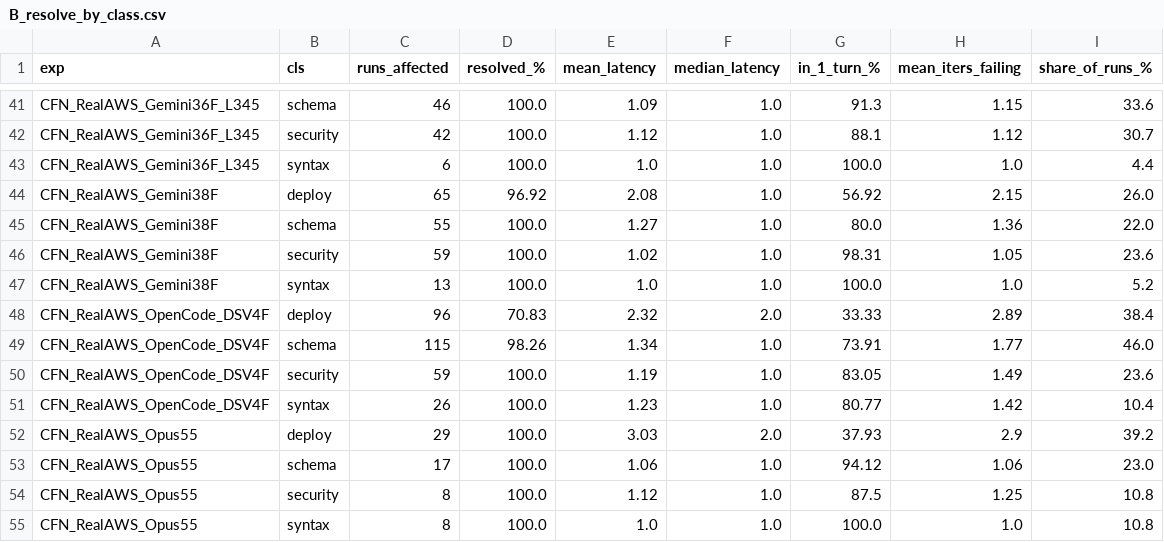
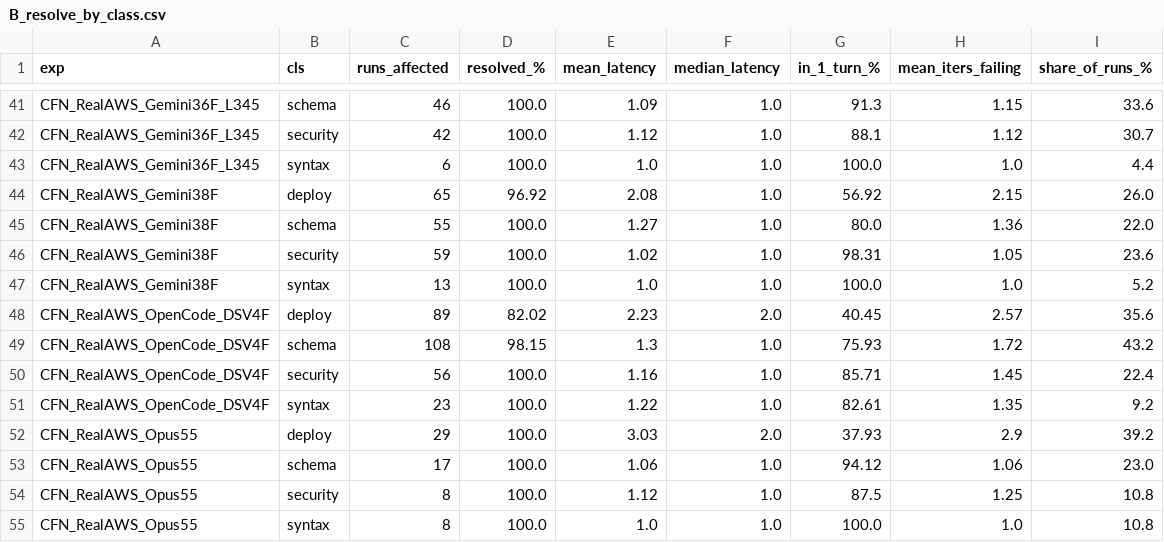
Before and after one commit to iksena/iac-god, a CSV file: final_results/repair_loop_tables/B_resolve_by_class.csv, drawn as a sheet; only a part is shown, gaps mark what is left out.

```diff
--- a/final_results/repair_loop_tables/B_resolve_by_class.csv
+++ b/final_results/repair_loop_tables/B_resolve_by_class.csv
@@ -47,6 +47,6 @@ CFN_RealAWS_Gemini38F,security,59,100.0,1.02,1.0,98.31,1.05,23.6
 CFN_RealAWS_Gemini38F,syntax,13,100.0,1.0,1.0,100.0,1.0,5.2
-CFN_RealAWS_OpenCode_DSV4F,deploy,96,70.83,2.32,2.0,33.33,2.89,38.4
-CFN_RealAWS_OpenCode_DSV4F,schema,115,98.26,1.34,1.0,73.91,1.77,46.0
-CFN_RealAWS_OpenCode_DSV4F,security,59,100.0,1.19,1.0,83.05,1.49,23.6
-CFN_RealAWS_OpenCode_DSV4F,syntax,26,100.0,1.23,1.0,80.77,1.42,10.4
+CFN_RealAWS_OpenCode_DSV4F,deploy,89,82.02,2.23,2.0,40.45,2.57,35.6
+CFN_RealAWS_OpenCode_DSV4F,schema,108,98.15,1.3,1.0,75.93,1.72,43.2
+CFN_RealAWS_OpenCode_DSV4F,security,56,100.0,1.16,1.0,85.71,1.45,22.4
+CFN_RealAWS_OpenCode_DSV4F,syntax,23,100.0,1.22,1.0,82.61,1.35,9.2
 CFN_RealAWS_Opus55,deploy,29,100.0,3.03,2.0,37.93,2.9,39.2
```
Also changed, not shown: final_results/CFN_RealAWS_OpenCode_DSV4F/attempts_all.csv, final_results/repair_loop_summary.csv, 49 other files.
